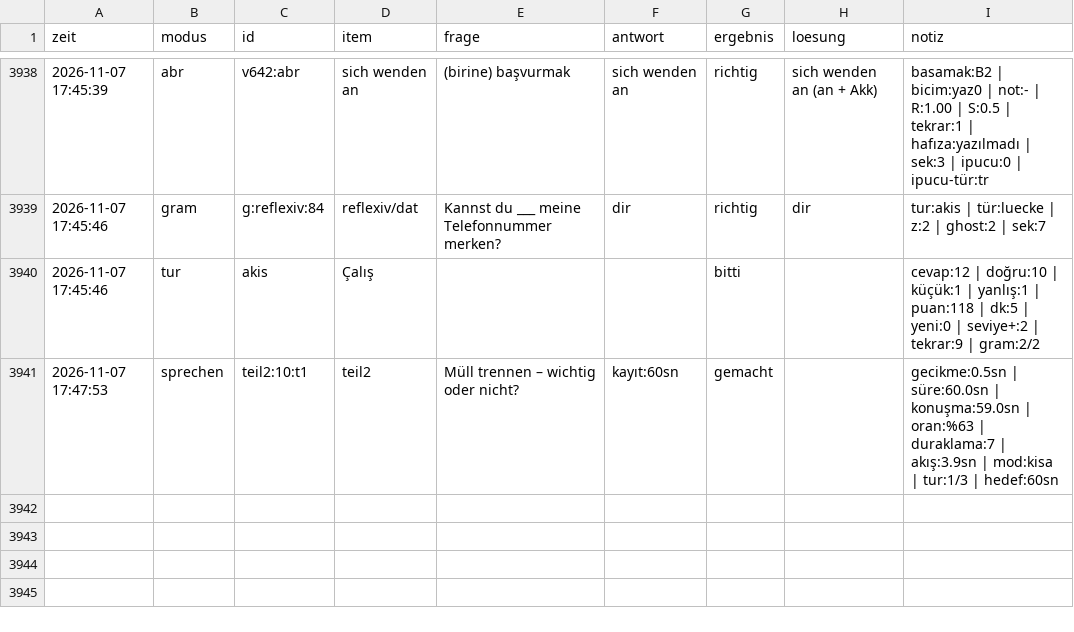
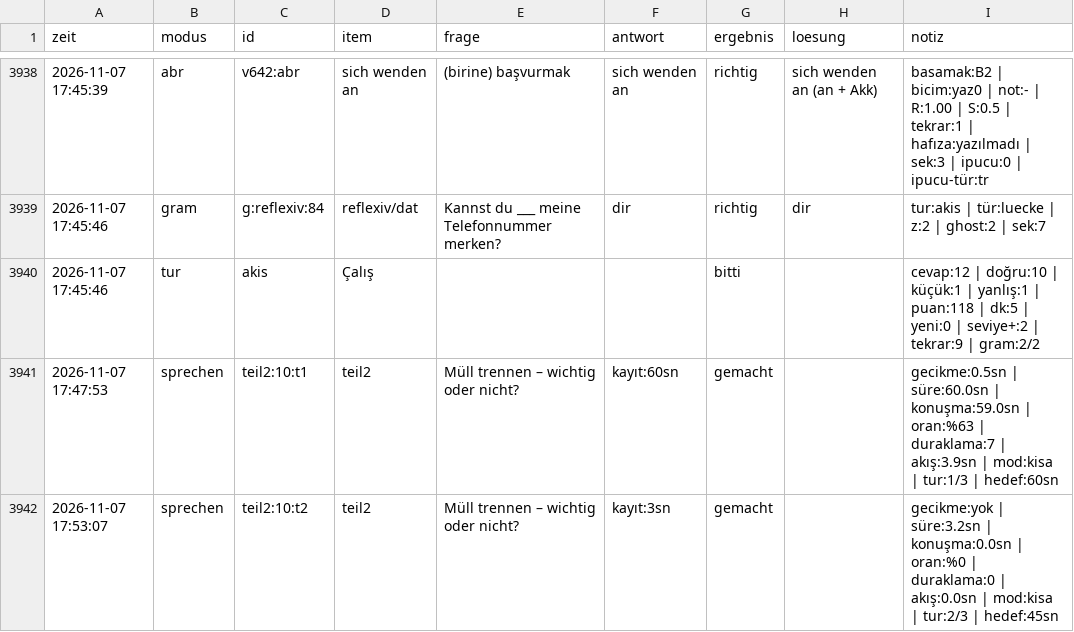
Before and after one commit to TunaArslankaya/Almanca-Tekrar, a CSV file: log/log.csv, drawn as a sheet; only a part is shown, gaps mark what is left out; the diff names each change by its address in the sheet, - before the commit and + after, or states it on an @@ line.

Commit message:
log: 1 cevap

```diff
--- a/log/log.csv
+++ b/log/log.csv
+row 3942: 2026-11-07 17:53:07 | sprechen | teil2:10:t2 | teil2 | Müll trennen – wichtig oder nicht? | kayıt:3sn | gemacht |  | gecikme:yok | süre:3.2sn | konuşma:0.0sn | oran:%0 | duraklama:0 | akış:0.0sn | mod:kisa | tur:2/3 | hedef:45sn
```
